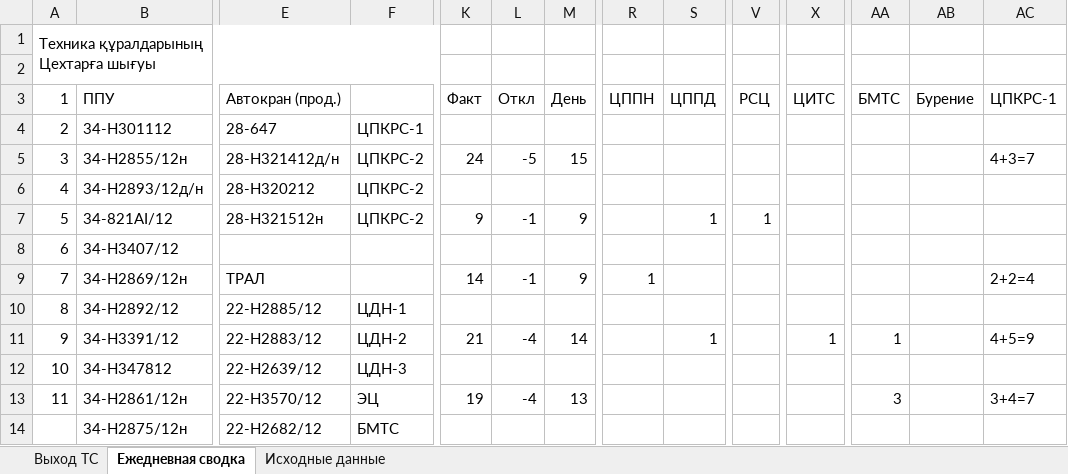
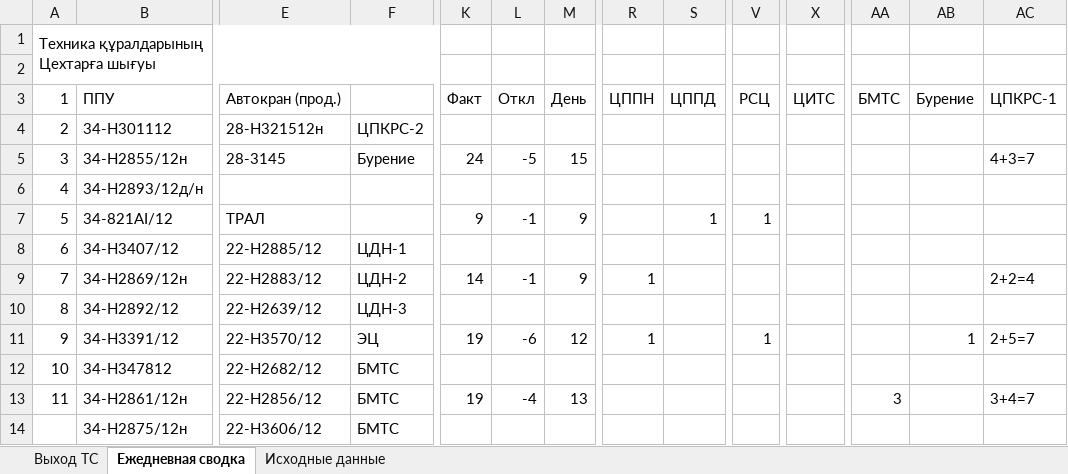
Before and after one commit to aura2889/summary, an Excel workbook: archive/2026-11-11/svod.xlsx, sheet Ежедневная сводка, drawn as a sheet; only a part is shown, gaps mark what is left out; values as stored, in another font and other column widths than the file's, no cell formats; the diff covers the shown part only; the diff names each change by its address in the sheet, - before the commit and + after, or states it on an @@ line.

```diff
--- a/archive/2026-11-11/svod.xlsx (sheet Ежедневная сводка)
+++ b/archive/2026-11-11/svod.xlsx (sheet Ежедневная сводка)
-E4: 28-647
+E4: 28-Н321512н
-F4: ЦПКРС-1
+F4: ЦПКРС-2
-E5: 28-H321412д/н
+E5: 28-3145
-F5: ЦПКРС-2
+F5: Бурение
-E6: 28-Н320212
+E6: (empty)
-F6:F7: ЦПКРС-2
+F6:F7: (empty)
-E7: 28-Н321512н
+E7: ТРАЛ
-E8: (empty)
+E8: 22-H2885/12
-F8: (empty)
+F8: ЦДН-1
-E9: ТРАЛ
+E9: 22-H2883/12
-F9: (empty)
+F9: ЦДН-2
-E10: 22-H2885/12
+E10: 22-H2639/12
-F10: ЦДН-1
+F10: ЦДН-3
-E11: 22-H2883/12
+E11: 22-H3570/12
-F11: ЦДН-2
+F11: ЭЦ
-K11: 21
+K11: 19
-L11: -4
+L11: -6
-M11: 14
+M11: 12
-R11: (empty)
+R11: 1
-S11: 1
+S11: (empty)
-V11: (empty)
+V11: 1
-X11: 1
+X11: (empty)
-AA11: 1
+AA11: (empty)
-AB11: (empty)
+AB11: 1
-AC11: 4+5=9
+AC11: 2+5=7
-E12: 22-H2639/12
+E12: 22-H2682/12
-F12: ЦДН-3
+F12: БМТС
-E13: 22-H3570/12
+E13: 22-H2856/12
-F13: ЭЦ
+F13: БМТС
-E14: 22-H2682/12
+E14: 22-H3606/12
```
Also changed, not shown: 5 added rows, 5 removed rows, 205 edited cells and row numbers in column A elsewhere in this sheet, sheet Исходные данные, sheet Выход ТС, cell formats, formulas that keep their value, raw/SVOD.xlsx, 5 other files.
